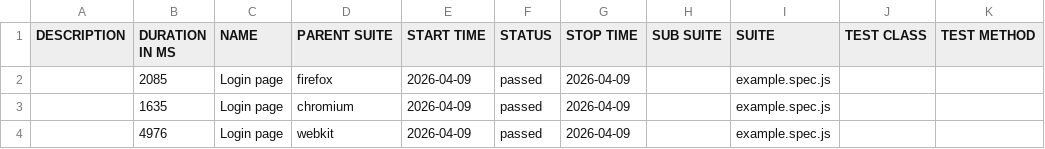
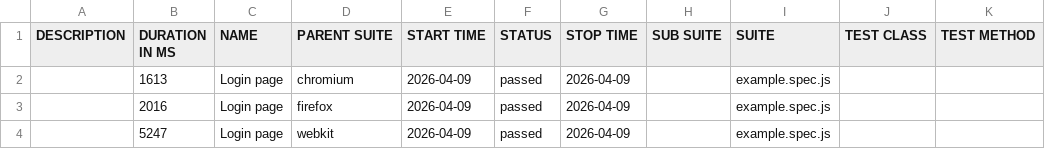
Before and after one commit to hararaja/Loginrepo, a CSV file: data/suites.csv, drawn as a sheet.

```diff
--- a/data/suites.csv
+++ b/data/suites.csv
@@ -1,4 +1,4 @@
 "DESCRIPTION","DURATION IN MS","NAME","PARENT SUITE","START TIME","STATUS","STOP TIME","SUB SUITE","SUITE","TEST CLASS","TEST METHOD"
-"","2085","Login page","firefox","2026-04-09","passed","2026-04-09","","example.spec.js","",""
-"","1635","Login page","chromium","2026-04-09","passed","2026-04-09","","example.spec.js","",""
-"","4976","Login page","webkit","2026-04-09","passed","2026-04-09","","example.spec.js","",""
+"","1613","Login page","chromium","2026-04-09","passed","2026-04-09","","example.spec.js","",""
+"","2016","Login page","firefox","2026-04-09","passed","2026-04-09","","example.spec.js","",""
+"","5247","Login page","webkit","2026-04-09","passed","2026-04-09","","example.spec.js","",""
```
Also changed, not shown: 22 other files.
